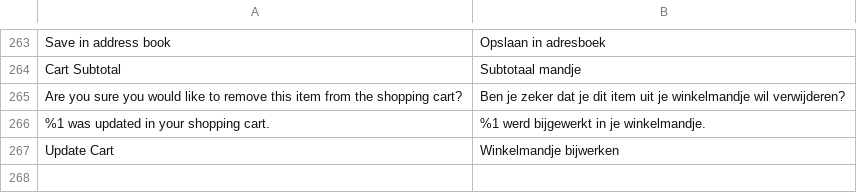
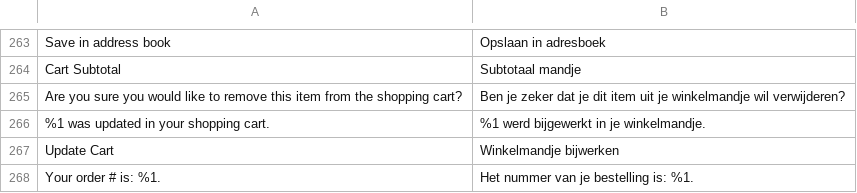
Before and after one commit to Quinten/supernapietheme, a CSV file: i18n/nl_NL.csv, drawn as a sheet; only a part is shown, gaps mark what is left out.

Commit message:
Translated something on success page

```diff
--- a/i18n/nl_NL.csv
+++ b/i18n/nl_NL.csv
@@ -267 +267,2 @@
 "Update Cart","Winkelmandje bijwerken"
+"Your order # is: %1.","Het nummer van je bestelling is: %1."
```
